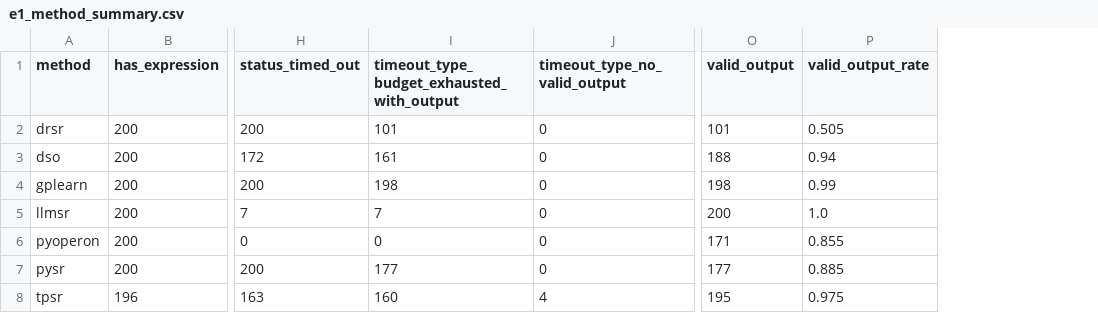
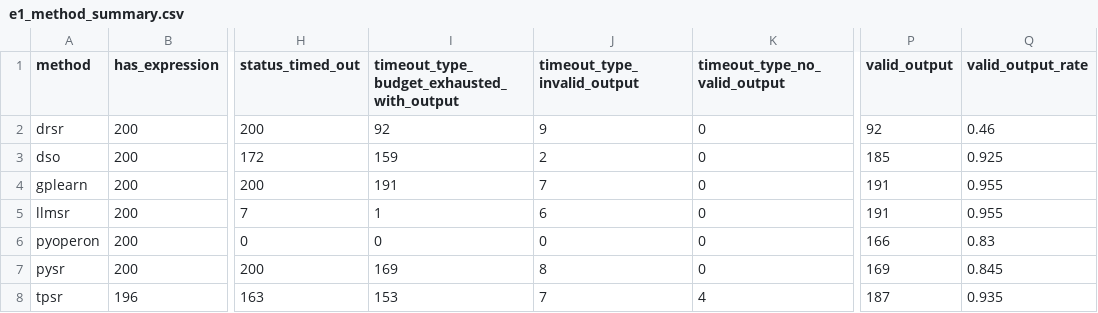
Before and after one commit to scientific-intelligent-modelling/scientific-intelligent-modelling, a CSV file: exp-planning/02.E1选择验证/e1_result_digest_20260424-041046/e1_method_summary.csv, drawn as a sheet; only a part is shown, gaps mark what is left out; addresses are those after the commit; the diff names each change by its address in the sheet, - before the commit and + after, or states it on an @@ line.

```diff
--- a/exp-planning/02.E1选择验证/e1_result_digest_20260424-041046/e1_method_summary.csv
+++ b/exp-planning/02.E1选择验证/e1_result_digest_20260424-041046/e1_method_summary.csv
+column J (timeout_type_invalid_output), rows 2-8: 9 | 2 | 7 | 6 | 0 | 8 | 7
-I2: 101
+I2: 92
-P2 (valid_output): 101
+P2 (valid_output): 92
-Q2 (valid_output_rate): 0.505
+Q2 (valid_output_rate): 0.46
-I3: 161
+I3: 159
-P3 (valid_output): 188
+P3 (valid_output): 185
-Q3 (valid_output_rate): 0.94
+Q3 (valid_output_rate): 0.925
-I4: 198
+I4: 191
-P4 (valid_output): 198
+P4 (valid_output): 191
-Q4 (valid_output_rate): 0.99
+Q4 (valid_output_rate): 0.955
-I5: 7
+I5: 1
-P5 (valid_output): 200
+P5 (valid_output): 191
-Q5 (valid_output_rate): 1.0
+Q5 (valid_output_rate): 0.955
-P6 (valid_output): 171
+P6 (valid_output): 166
-Q6 (valid_output_rate): 0.855
+Q6 (valid_output_rate): 0.83
-I7: 177
+I7: 169
-P7 (valid_output): 177
+P7 (valid_output): 169
-Q7 (valid_output_rate): 0.885
+Q7 (valid_output_rate): 0.845
-I8: 160
+I8: 153
-P8 (valid_output): 195
+P8 (valid_output): 187
-Q8 (valid_output_rate): 0.975
+Q8 (valid_output_rate): 0.935
```
Also changed, not shown: exp-planning/02.E1选择验证/e1_result_digest_20260424-041046/e1_dataset_coverage.csv, exp-planning/02.E1选择验证/e1_result_digest_20260424-041046/e1_method_family_summary.csv, 12 other files.
